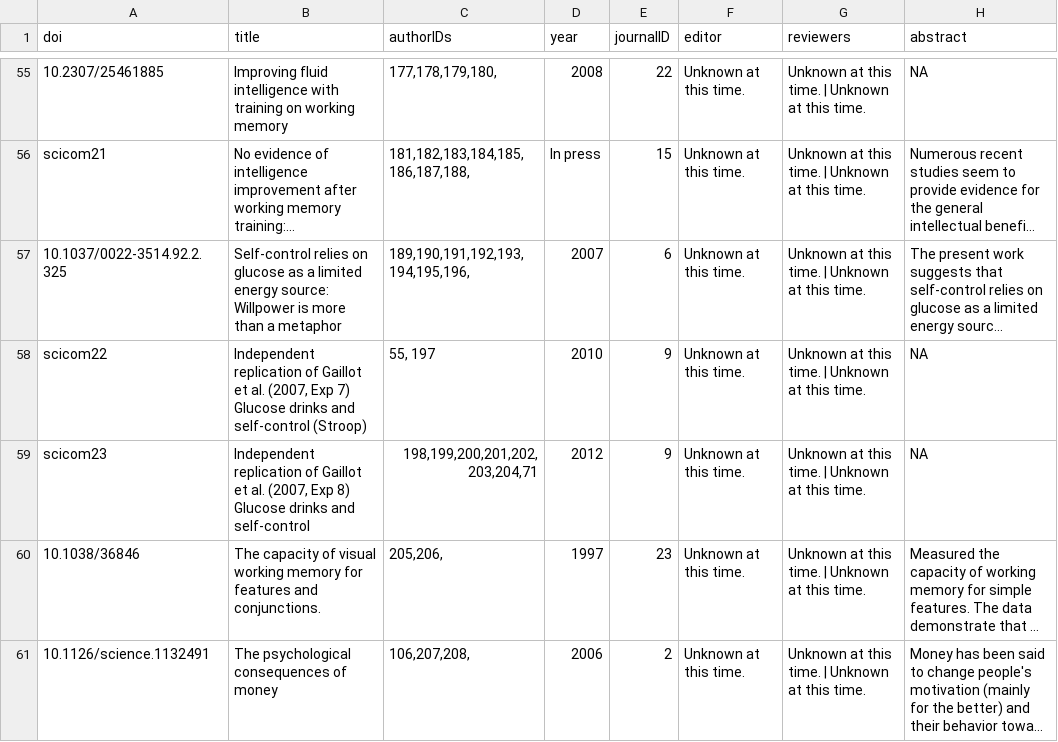
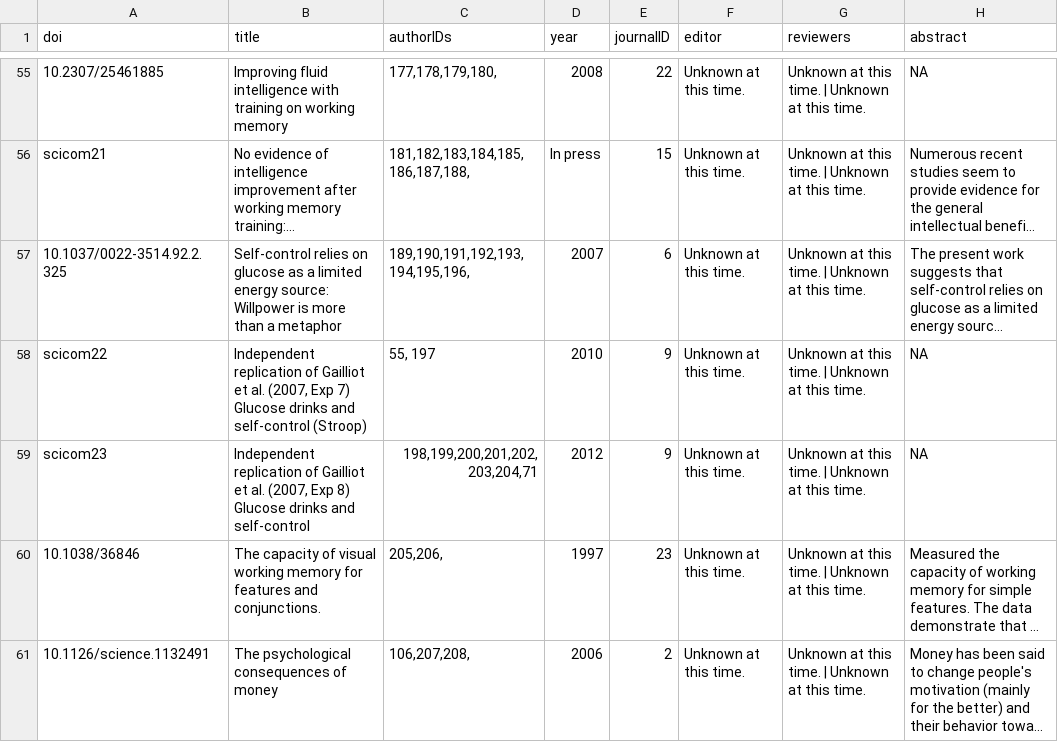
Before and after one commit to eplebel/science-commons, a CSV file: articles.csv, drawn as a sheet; only a part is shown, gaps mark what is left out; long unchanged cells end in …; the diff names each change by its address in the sheet, - before the commit and + after, or states it on an @@ line.

Commit message:
fixed Gailliot spelling in two article titles

```diff
--- a/articles.csv
+++ b/articles.csv
-B58 (title): …replication of Gaillot et al.…
+B58 (title): …replication of Gailliot et al.…
-B59 (title): …replication of Gaillot et al.…
+B59 (title): …replication of Gailliot et al.…
```
